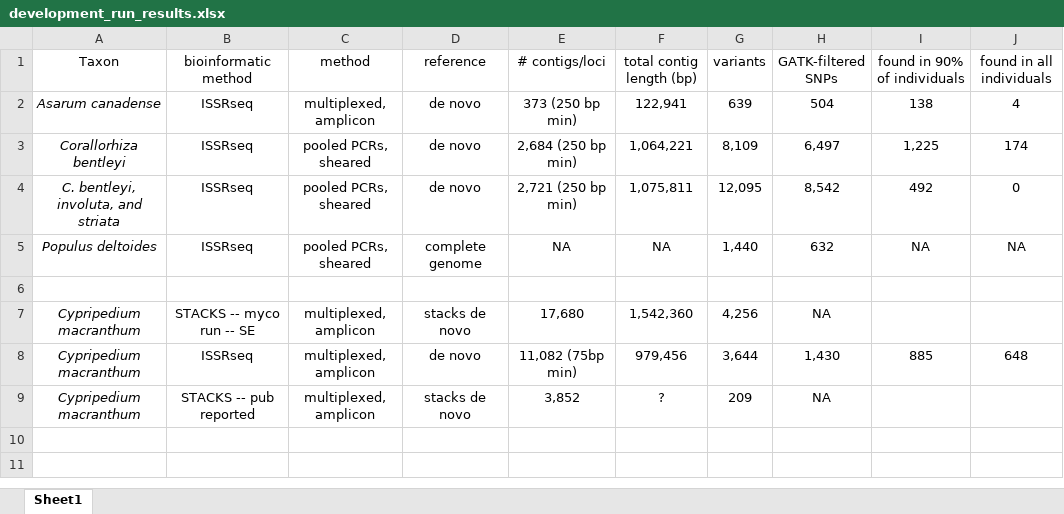
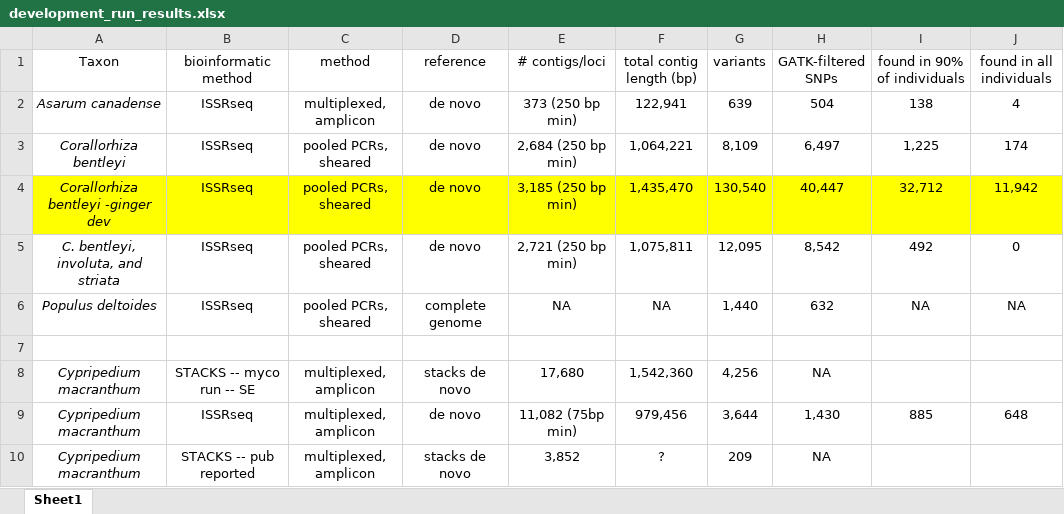
Before and after one commit to btsinn/ISSRseq, an Excel workbook: development_notes/development_run_results.xlsx, sheet Sheet1, drawn as a sheet; values as stored, in another font and other column widths than the file's, no borders; the diff names each change by its address in the sheet, - before the commit and + after, or states it on an @@ line.

Commit message:
updated development note SNP counts files

```diff
--- a/development_notes/development_run_results.xlsx (sheet Sheet1)
+++ b/development_notes/development_run_results.xlsx (sheet Sheet1)
+row 4: Corallorhiza bentleyi -ginger dev | ISSRseq | pooled PCRs, sheared | de novo | 3,185 (250 bp min) | 1,435,470 | 130,540 | 40,447 | 32,712 | 11,942
```
Also changed, not shown: 1 other file.
